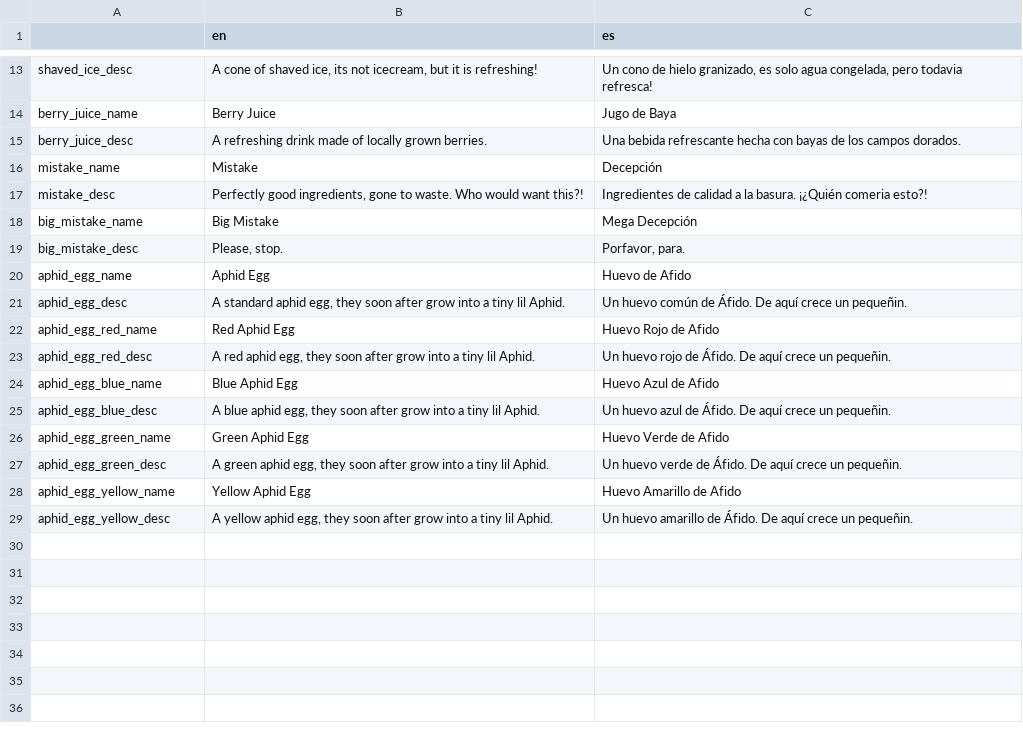
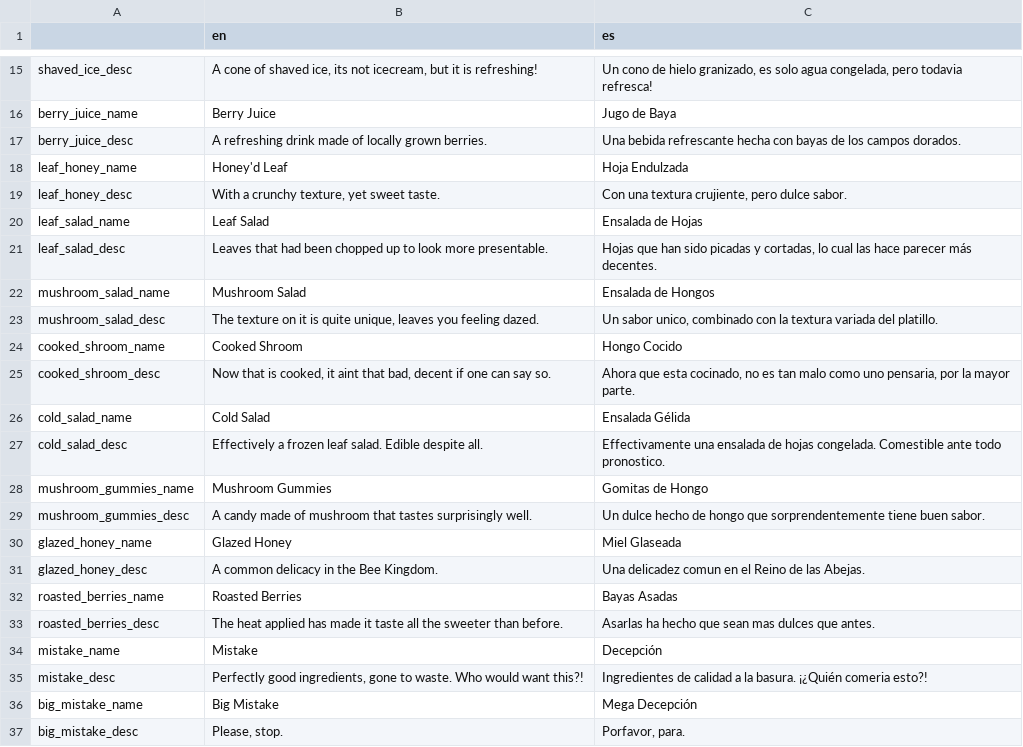
Before and after one commit to NeverEverTM/Aphid-Festival-Resort, a CSV file: databases/translations/items.csv, drawn as a sheet; only a part is shown, gaps mark what is left out; the shorter side is filled out with more unchanged rows; the diff covers the shown part only; the diff names each change by its address in the sheet, - before the commit and + after, or states it on an @@ line.

Commit message:
v0.1.1.0 + added Obsidian folder documentation to track tasks and host the databases in .ods format

```diff
--- a/databases/translations/items.csv
+++ b/databases/translations/items.csv
+row 18: leaf_honey_name | Honey'd Leaf | Hoja Endulzada
+row 19: leaf_honey_desc | With a crunchy texture, yet sweet taste. | Con una textura crujiente, pero dulce sabor.
+row 20: leaf_salad_name | Leaf Salad | Ensalada de Hojas
+row 21: leaf_salad_desc | Leaves that had been chopped up to look more presentable. | Hojas que han sido picadas y cortadas, lo cual las hace parecer más decentes.
+row 22: mushroom_salad_name | Mushroom Salad | Ensalada de Hongos
+row 23: mushroom_salad_desc | The texture on it is quite unique, leaves you feeling dazed. | Un sabor unico, combinado con la textura variada del platillo.
+row 24: cooked_shroom_name | Cooked Shroom | Hongo Cocido
+row 25: cooked_shroom_desc | Now that is cooked, it aint that bad, decent if one can say so. | Ahora que esta cocinado, no es tan malo como uno pensaria, por la mayor parte.
+row 26: cold_salad_name | Cold Salad | Ensalada Gélida
+row 27: cold_salad_desc | Effectively a frozen leaf salad. Edible despite all. | Effectivamente una ensalada de hojas congelada. Comestible ante todo pronostico.
+row 28: mushroom_gummies_name | Mushroom Gummies | Gomitas de Hongo
+row 29: mushroom_gummies_desc | A candy made of mushroom that tastes surprisingly well. | Un dulce hecho de hongo que sorprendentemente tiene buen sabor.
+row 30: glazed_honey_name | Glazed Honey | Miel Glaseada
+row 31: glazed_honey_desc | A common delicacy in the Bee Kingdom. | Una delicadez comun en el Reino de las Abejas.
+row 32: roasted_berries_name | Roasted Berries | Bayas Asadas
+row 33: roasted_berries_desc | The heat applied has made it taste all the sweeter than before. | Asarlas ha hecho que sean mas dulces que antes.
```
Also changed, not shown: 12 added rows elsewhere in this file, databases/items_values.csv, databases/translations/essentials.csv, 56 other files.
